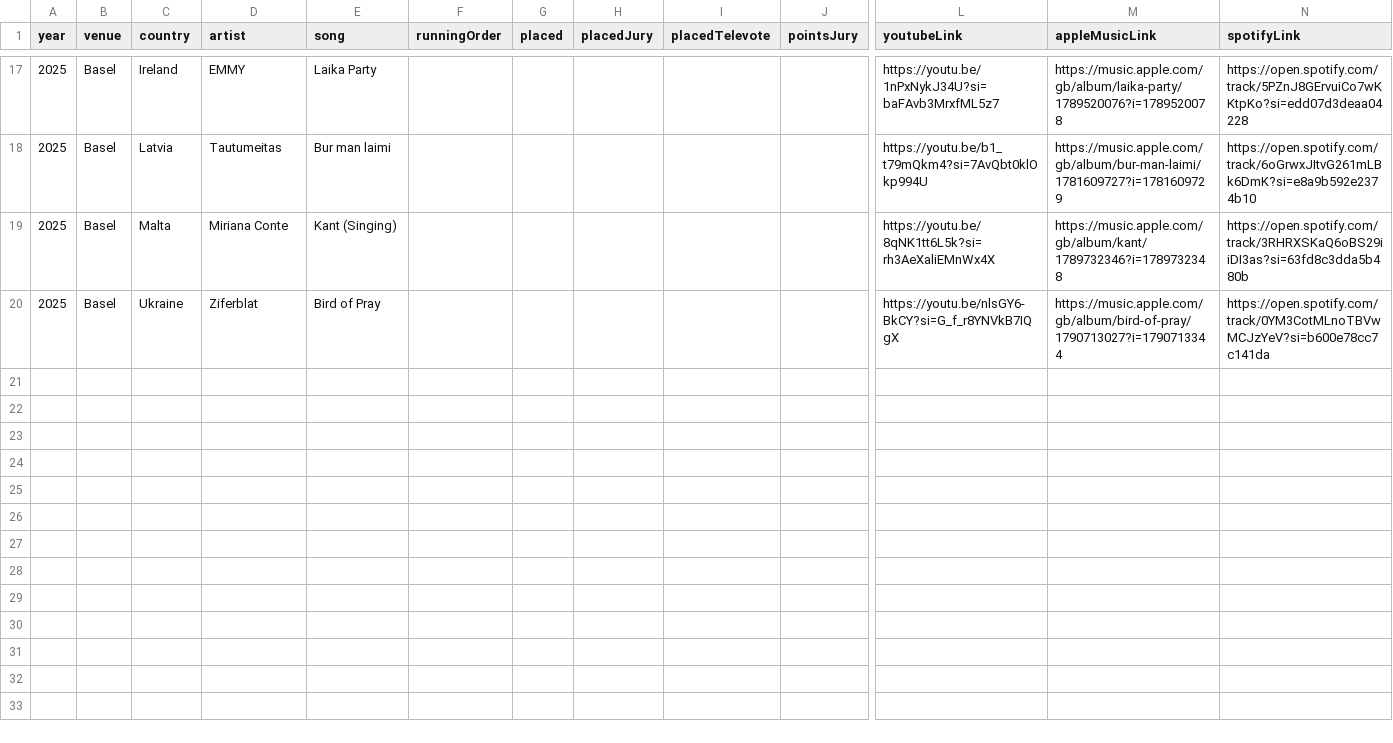
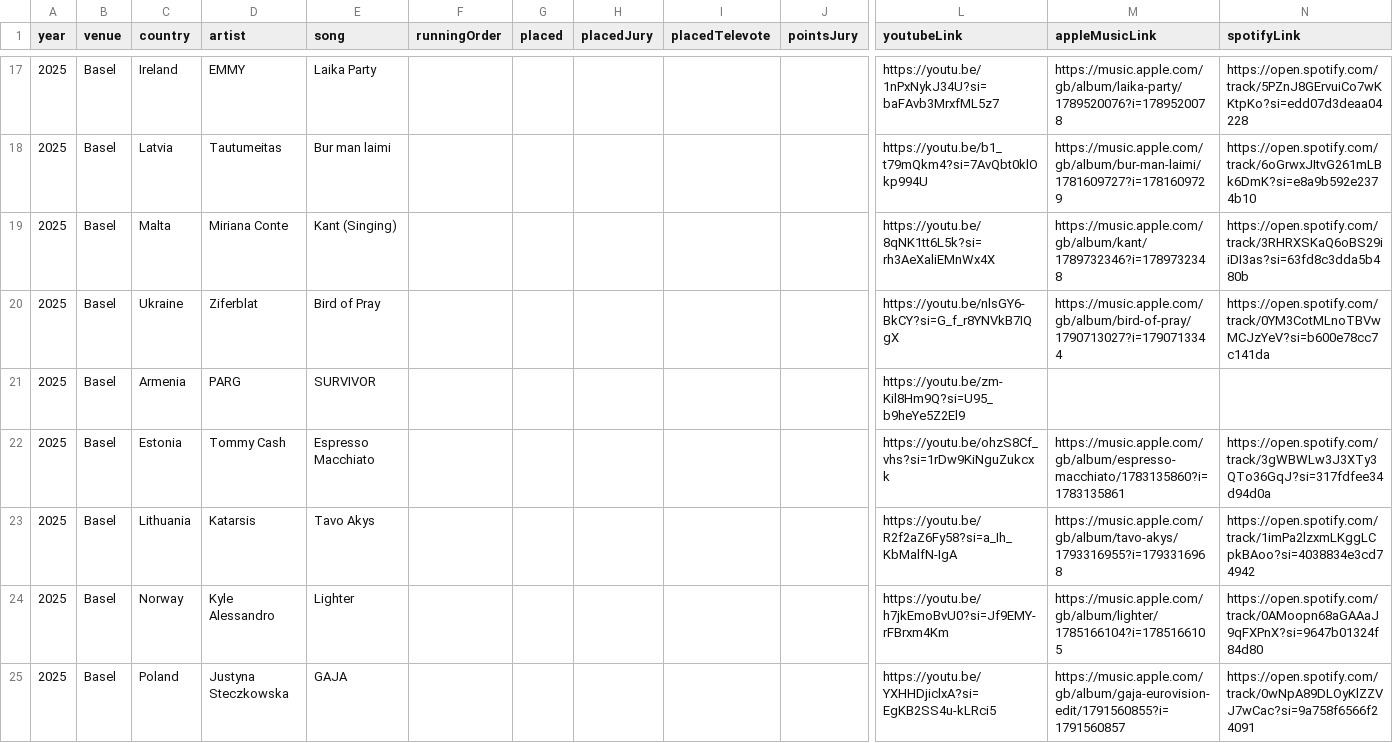
Before and after one commit to dannisteele/Eurovision-allocator, a CSV file: Set_Lists/CSV/2025.csv, drawn as a sheet; only a part is shown, gaps mark what is left out; rows hold the shown columns only; the diff names each change by its address in the sheet, - before the commit and + after, or states it on an @@ line.

```diff
--- a/Set_Lists/CSV/2025.csv
+++ b/Set_Lists/CSV/2025.csv
+row 21: 2025 | Basel | Armenia | PARG | SURVIVOR |  |  |  |  |  | https://youtu.be/zm-Kil8Hm9Q?si=U95_b9heYe5Z2El9
+row 22: 2025 | Basel | Estonia | Tommy Cash | Espresso Macchiato |  |  |  |  |  | https://youtu.be/ohzS8Cf_vhs?si=1rDw9KiNguZukcxk | https://music.apple.com/gb/album/espresso-macchiato/1783135860?i=1783135861 | https://open.spotify.com/track/3gWBWLw3J3XTy3QTo36GqJ?si=317fdfee34d94d0a
+row 23: 2025 | Basel | Lithuania | Katarsis | Tavo Akys |  |  |  |  |  | https://youtu.be/R2f2aZ6Fy58?si=a_Ih_KbMalfN-IgA | https://music.apple.com/gb/album/tavo-akys/1793316955?i=1793316968 | https://open.spotify.com/track/1imPa2lzxmLKggLCpkBAoo?si=4038834e3cd74942
+row 24: 2025 | Basel | Norway | Kyle Alessandro | Lighter |  |  |  |  |  | https://youtu.be/h7jkEmoBvU0?si=Jf9EMY-rFBrxm4Km | https://music.apple.com/gb/album/lighter/1785166104?i=1785166105 | https://open.spotify.com/track/0AMoopn68aGAAaJ9qFXPnX?si=9647b01324f84d80
+row 25: 2025 | Basel | Poland | Justyna Steczkowska | GAJA |  |  |  |  |  | https://youtu.be/YXHHDjiclxA?si=EgKB2SS4u-kLRci5 | https://music.apple.com/gb/album/gaja-eurovision-edit/1791560855?i=1791560857 | https://open.spotify.com/track/0wNpA89DLOyKlZZVJ7wCac?si=9a758f6566f24091
```
Also changed, not shown: Set_Lists/CSV/Performance.csv, Set_Lists/CSV/estonia.csv, 6 other files.
